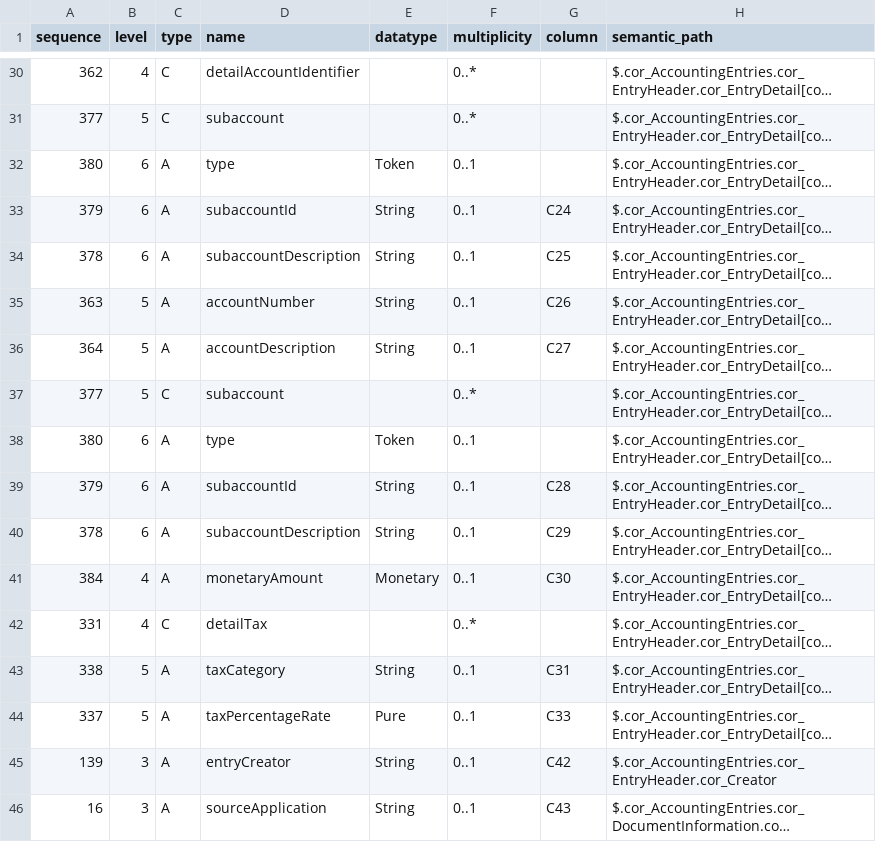
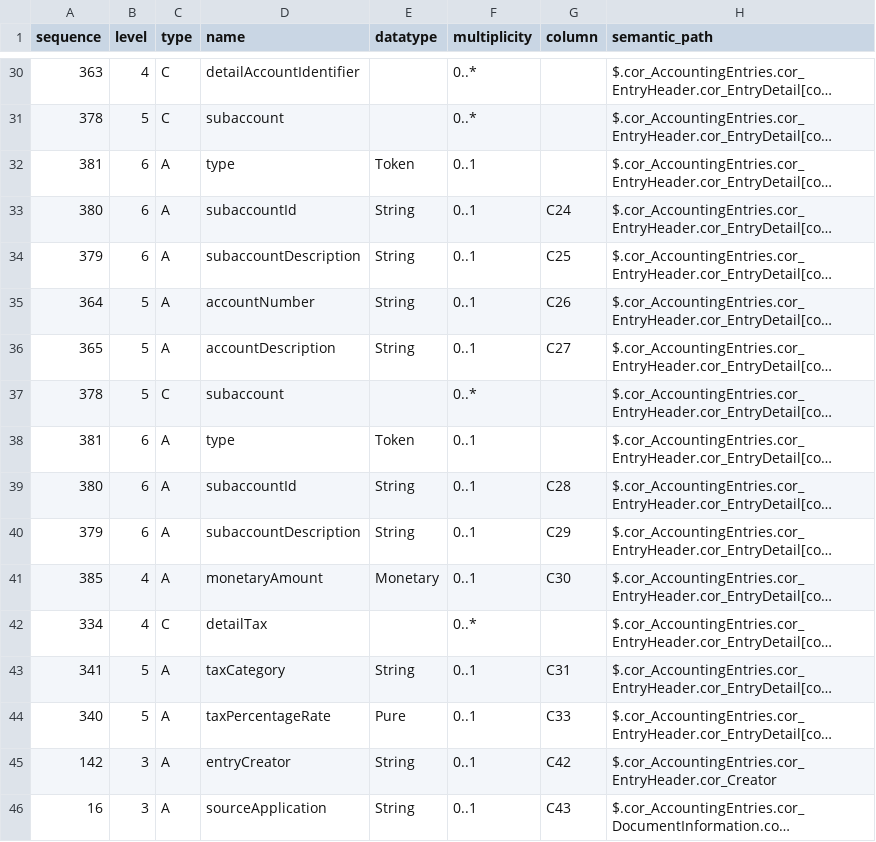
Before and after one commit to pontsoleil/UADC-PoC, a CSV file: bindings/flat-csv/EPSON_ZaimuKaikeiR4_45col/EPSON_ZaimuKaikeiR4_45col_BINDING.csv, drawn as a sheet; only a part is shown, gaps mark what is left out; long unchanged cells end in …; the diff covers the shown part only; the diff names each change by its address in the sheet, - before the commit and + after, or states it on an @@ line.

```diff
--- a/bindings/flat-csv/EPSON_ZaimuKaikeiR4_45col/EPSON_ZaimuKaikeiR4_45col_BINDING.csv
+++ b/bindings/flat-csv/EPSON_ZaimuKaikeiR4_45col/EPSON_ZaimuKaikeiR4_45col_BINDING.csv
-A30 (sequence): 362
+A30 (sequence): 363
-A31 (sequence): 377
+A31 (sequence): 378
-A32 (sequence): 380
+A32 (sequence): 381
-A33 (sequence): 379
+A33 (sequence): 380
-A34 (sequence): 378
+A34 (sequence): 379
-A35 (sequence): 363
+A35 (sequence): 364
-A36 (sequence): 364
+A36 (sequence): 365
-A37 (sequence): 377
+A37 (sequence): 378
-A38 (sequence): 380
+A38 (sequence): 381
-A39 (sequence): 379
+A39 (sequence): 380
-A40 (sequence): 378
+A40 (sequence): 379
-A41 (sequence): 384
+A41 (sequence): 385
-A42 (sequence): 331
+A42 (sequence): 334
-A43 (sequence): 338
+A43 (sequence): 341
-A44 (sequence): 337
+A44 (sequence): 340
-A45 (sequence): 139
+A45 (sequence): 142
```
Also changed, not shown: 27 edited cells elsewhere in this file, 8 other files.
